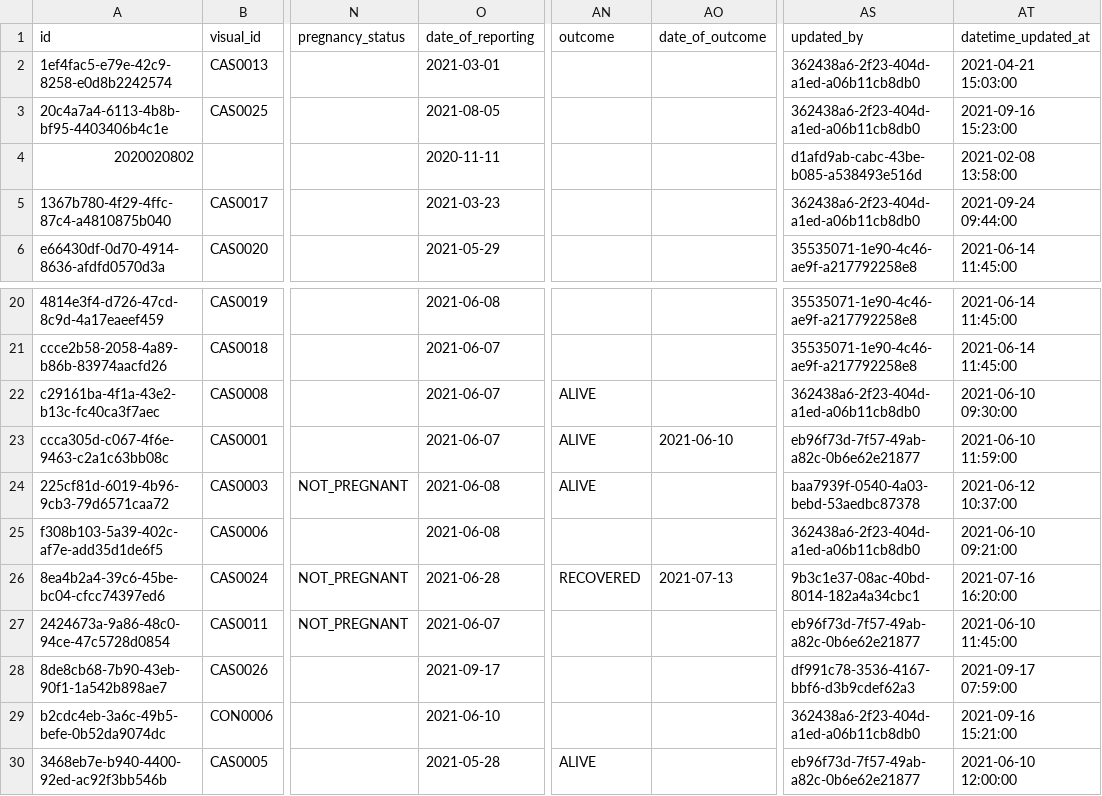
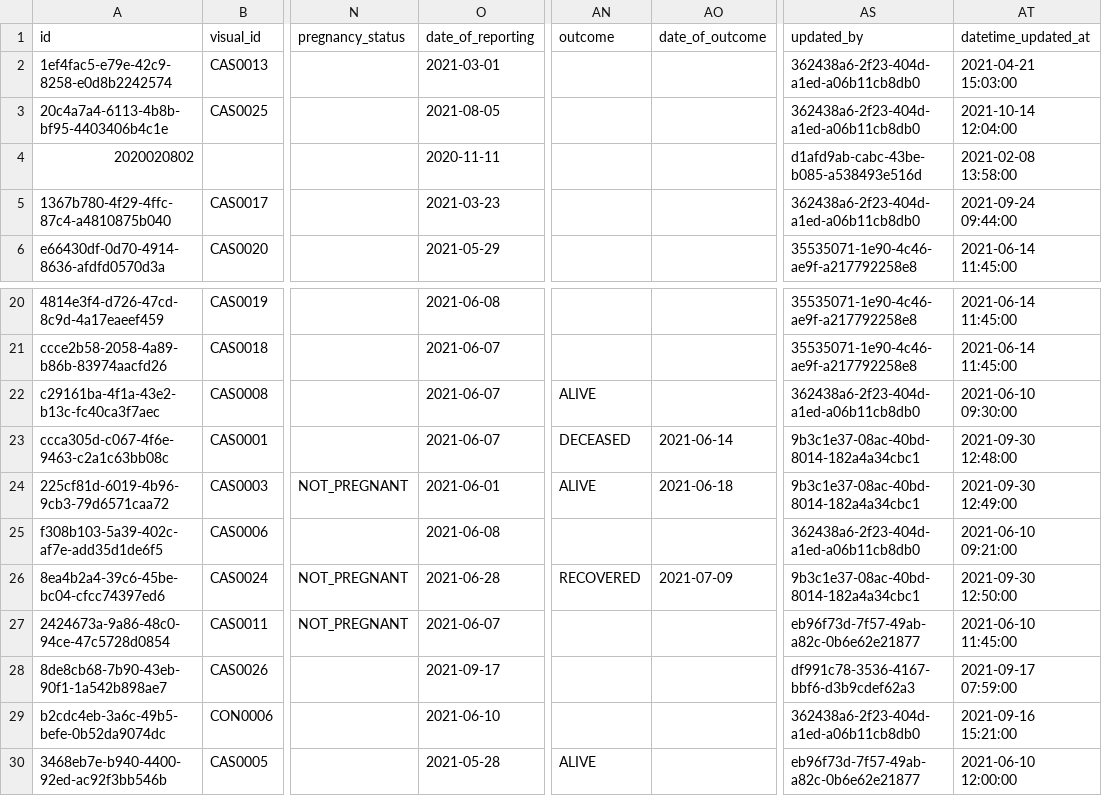
Before and after one commit to WorldHealthOrganization/godata-r-reports, a CSV file: data/clean/cases_clean.csv, drawn as a sheet; only a part is shown, gaps mark what is left out; the diff names each change by its address in the sheet, - before the commit and + after, or states it on an @@ line.

```diff
--- a/data/clean/cases_clean.csv
+++ b/data/clean/cases_clean.csv
-AT3 (datetime_updated_at): 2021-09-16 15:23:00
+AT3 (datetime_updated_at): 2021-10-14 12:04:00
-AN23 (outcome): ALIVE
+AN23 (outcome): DECEASED
-AO23 (date_of_outcome): 2021-06-10
+AO23 (date_of_outcome): 2021-06-14
-AS23 (updated_by): eb96f73d-7f57-49ab-a82c-0b6e62e21877
+AS23 (updated_by): 9b3c1e37-08ac-40bd-8014-182a4a34cbc1
-AT23 (datetime_updated_at): 2021-06-10 11:59:00
+AT23 (datetime_updated_at): 2021-09-30 12:48:00
-O24 (date_of_reporting): 2021-06-08
+O24 (date_of_reporting): 2021-06-01
-AO24 (date_of_outcome): (empty)
+AO24 (date_of_outcome): 2021-06-18
-AS24 (updated_by): baa7939f-0540-4a03-bebd-53aedbc87378
+AS24 (updated_by): 9b3c1e37-08ac-40bd-8014-182a4a34cbc1
-AT24 (datetime_updated_at): 2021-06-12 10:37:00
+AT24 (datetime_updated_at): 2021-09-30 12:49:00
-AO26 (date_of_outcome): 2021-07-13
+AO26 (date_of_outcome): 2021-07-09
-AT26 (datetime_updated_at): 2021-07-16 16:20:00
+AT26 (datetime_updated_at): 2021-09-30 12:50:00
```
Also changed, not shown: data/clean/cases_dateranges_history_clean.csv, data/clean/teams_clean.csv, 34 other files.
